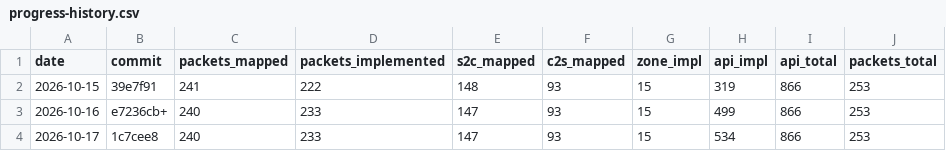
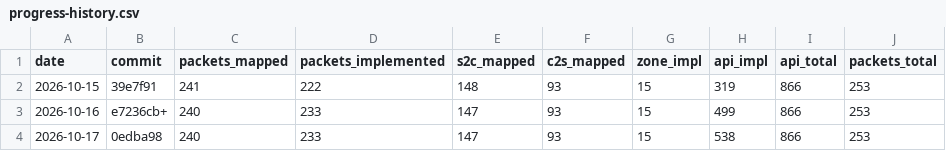
Before and after one commit to AlexPerrin/osrs-plugins-reverse, a CSV file: docs/progress-history.csv, drawn as a sheet.

```diff
--- a/docs/progress-history.csv
+++ b/docs/progress-history.csv
@@ -3,2 +3,2 @@ date,commit,packets_mapped,packets_implemented,s2c_mapped,c2s_mapped,zone_impl,a
 2026-10-16,e7236cb+,240,233,147,93,15,499,866,253
-2026-10-17,1c7cee8,240,233,147,93,15,534,866,253
+2026-10-17,0edba98,240,233,147,93,15,538,866,253
```
Also changed, not shown: 3 other files.
